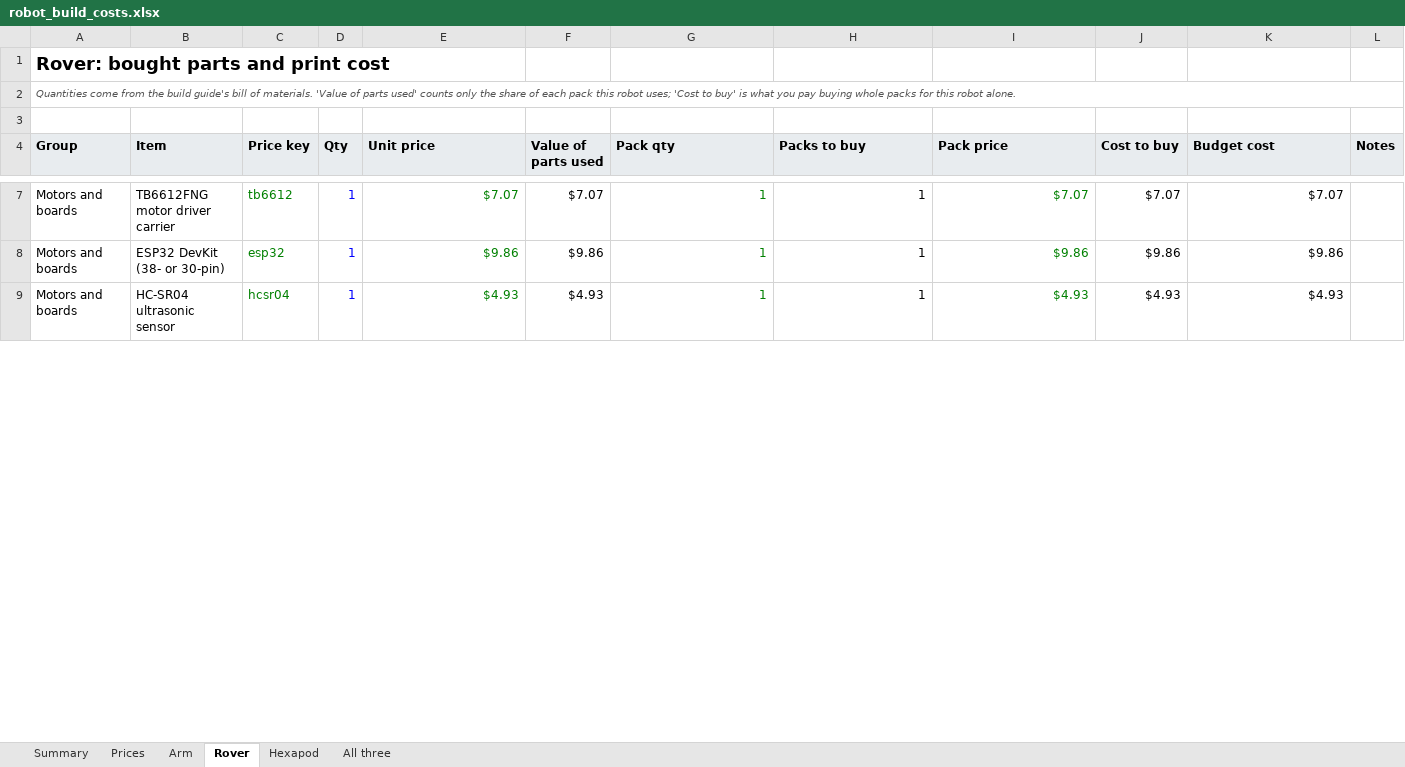
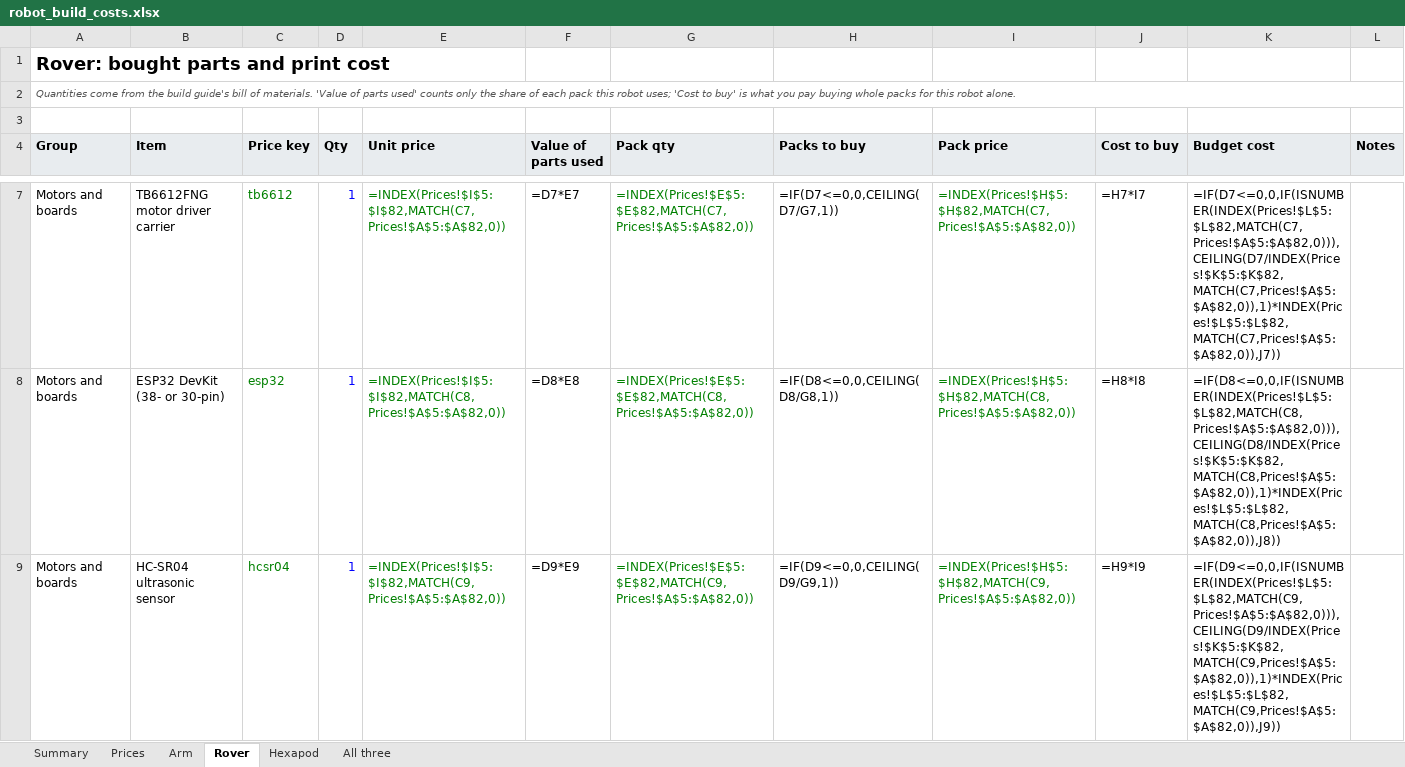
Before and after one commit to Matt28296/3D-Printing-Agent-Network, an Excel workbook: docs/costs/robot_build_costs.xlsx, sheet Rover, drawn as a sheet; only a part is shown, gaps mark what is left out; values as stored, in another font and other column widths than the file's, no borders; formulas without a stored value are shown as written; the diff covers the shown part only; the diff names each change by its address in the sheet, - before the commit and + after, or states it on an @@ line.

```diff
--- a/docs/costs/robot_build_costs.xlsx (sheet Rover)
+++ b/docs/costs/robot_build_costs.xlsx (sheet Rover)
-E7 (Unit price): $7.07
+E7 (Unit price): =INDEX(Prices!$I$5:$I$82,MATCH(C7,Prices!$A$5:$A$82,0))
-F7 (Value of parts used): $7.07
+F7 (Value of parts used): =D7*E7
-G7 (Pack qty): 1
+G7 (Pack qty): =INDEX(Prices!$E$5:$E$82,MATCH(C7,Prices!$A$5:$A$82,0))
-H7 (Packs to buy): 1
+H7 (Packs to buy): =IF(D7<=0,0,CEILING(D7/G7,1))
-I7 (Pack price): $7.07
+I7 (Pack price): =INDEX(Prices!$H$5:$H$82,MATCH(C7,Prices!$A$5:$A$82,0))
-J7 (Cost to buy): $7.07
+J7 (Cost to buy): =H7*I7
-K7 (Budget cost): $7.07
+K7 (Budget cost): =IF(D7<=0,0,IF(ISNUMBER(INDEX(Prices!$L$5:$L$82,MATCH(C7,Prices!$A$5:$A$82,0))),CEILING(D7/INDEX(Prices!$K$5:$K$82,MATCH(C7,Prices!$A$5:$A$82,0)),1)*INDEX(Prices!$L$5:$L$82,MATCH(C7,Prices!$A$5:$A$82,0)),J7))
-E8 (Unit price): $9.86
+E8 (Unit price): =INDEX(Prices!$I$5:$I$82,MATCH(C8,Prices!$A$5:$A$82,0))
-F8 (Value of parts used): $9.86
+F8 (Value of parts used): =D8*E8
-G8 (Pack qty): 1
+G8 (Pack qty): =INDEX(Prices!$E$5:$E$82,MATCH(C8,Prices!$A$5:$A$82,0))
-H8 (Packs to buy): 1
+H8 (Packs to buy): =IF(D8<=0,0,CEILING(D8/G8,1))
-I8 (Pack price): $9.86
+I8 (Pack price): =INDEX(Prices!$H$5:$H$82,MATCH(C8,Prices!$A$5:$A$82,0))
-J8 (Cost to buy): $9.86
+J8 (Cost to buy): =H8*I8
-K8 (Budget cost): $9.86
+K8 (Budget cost): =IF(D8<=0,0,IF(ISNUMBER(INDEX(Prices!$L$5:$L$82,MATCH(C8,Prices!$A$5:$A$82,0))),CEILING(D8/INDEX(Prices!$K$5:$K$82,MATCH(C8,Prices!$A$5:$A$82,0)),1)*INDEX(Prices!$L$5:$L$82,MATCH(C8,Prices!$A$5:$A$82,0)),J8))
-E9 (Unit price): $4.93
+E9 (Unit price): =INDEX(Prices!$I$5:$I$82,MATCH(C9,Prices!$A$5:$A$82,0))
-F9 (Value of parts used): $4.93
+F9 (Value of parts used): =D9*E9
-G9 (Pack qty): 1
+G9 (Pack qty): =INDEX(Prices!$E$5:$E$82,MATCH(C9,Prices!$A$5:$A$82,0))
-H9 (Packs to buy): 1
+H9 (Packs to buy): =IF(D9<=0,0,CEILING(D9/G9,1))
-I9 (Pack price): $4.93
+I9 (Pack price): =INDEX(Prices!$H$5:$H$82,MATCH(C9,Prices!$A$5:$A$82,0))
-J9 (Cost to buy): $4.93
+J9 (Cost to buy): =H9*I9
-K9 (Budget cost): $4.93
+K9 (Budget cost): =IF(D9<=0,0,IF(ISNUMBER(INDEX(Prices!$L$5:$L$82,MATCH(C9,Prices!$A$5:$A$82,0))),CEILING(D9/INDEX(Prices!$K$5:$K$82,MATCH(C9,Prices!$A$5:$A$82,0)),1)*INDEX(Prices!$L$5:$L$82,MATCH(C9,Prices!$A$5:$A$82,0)),J9))
```
Also changed, not shown: 1 added row, 1 removed row and 234 edited cells elsewhere in this sheet, sheet All three, sheet Arm, sheet Hexapod, sheet Prices, sheet Summary, 6 other files.
